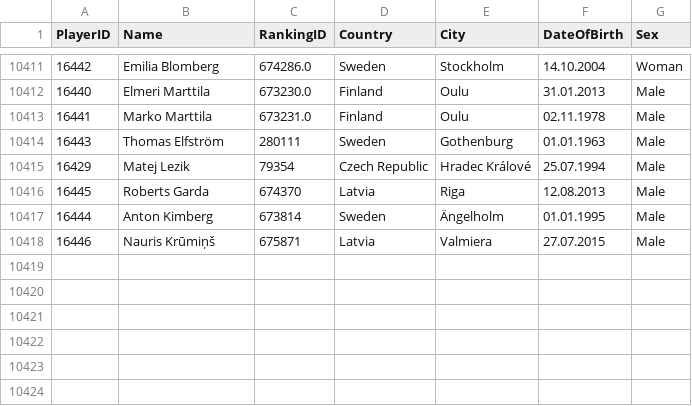
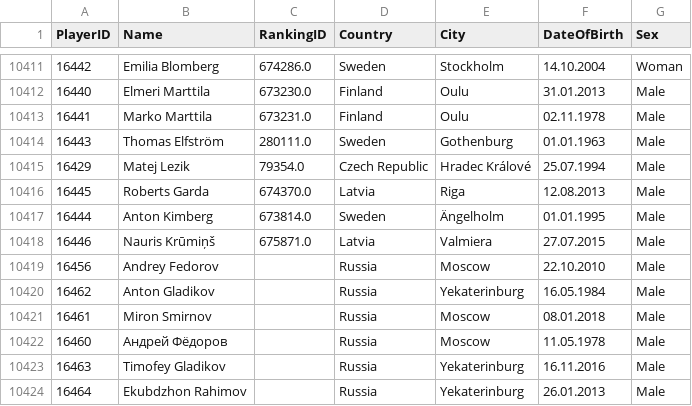
Before and after one commit to amundfylling/Scorpion-Scraper-2.0, a CSV file: data/players_data.csv, drawn as a sheet; only a part is shown, gaps mark what is left out.

```diff
--- a/data/players_data.csv
+++ b/data/players_data.csv
@@ -10413,6 +10413,12 @@
 16441,Marko Marttila,673231.0,Finland,Oulu,02.11.1978,Male
-16443,Thomas Elfström,280111,Sweden,Gothenburg,01.01.1963,Male
-16429,Matej Lezik,79354,Czech Republic,Hradec Králové,25.07.1994,Male
-16445,Roberts Garda,674370,Latvia,Riga,12.08.2013,Male
-16444,Anton Kimberg,673814,Sweden,Ängelholm,01.01.1995,Male
-16446,Nauris Krūmiņš,675871,Latvia,Valmiera,27.07.2015,Male
+16443,Thomas Elfström,280111.0,Sweden,Gothenburg,01.01.1963,Male
+16429,Matej Lezik,79354.0,Czech Republic,Hradec Králové,25.07.1994,Male
+16445,Roberts Garda,674370.0,Latvia,Riga,12.08.2013,Male
+16444,Anton Kimberg,673814.0,Sweden,Ängelholm,01.01.1995,Male
+16446,Nauris Krūmiņš,675871.0,Latvia,Valmiera,27.07.2015,Male
+16456,Andrey Fedorov,,Russia,Moscow,22.10.2010,Male
+16462,Anton Gladikov,,Russia,Yekaterinburg,16.05.1984,Male
+16461,Miron Smirnov,,Russia,Moscow,08.01.2018,Male
+16460,Андрей Фёдоров,,Russia,Moscow,11.05.1978,Male
+16463,Timofey Gladikov,,Russia,Yekaterinburg,16.11.2016,Male
+16464,Ekubdzhon Rahimov,,Russia,Yekaterinburg,26.01.2013,Male
```
Also changed, not shown: data/tournament_data.csv, 3 other files.
